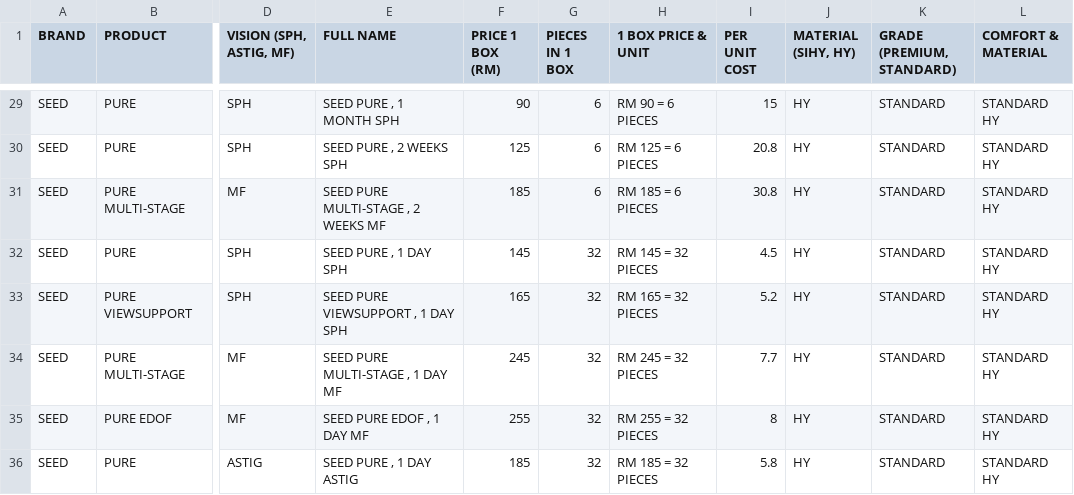
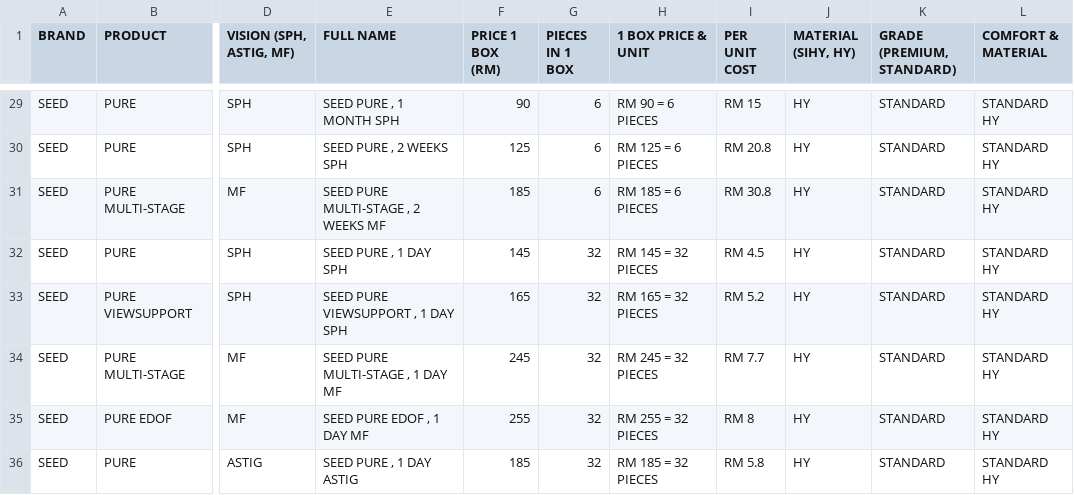
Before and after one commit to kiaraoptometrypx/CL-SELECTOR, a CSV file: CL DATABASE.csv, drawn as a sheet; only a part is shown, gaps mark what is left out; the diff covers the shown part only; the diff names each change by its address in the sheet, - before the commit and + after, or states it on an @@ line.

```diff
--- a/CL DATABASE.csv
+++ b/CL DATABASE.csv
-I29 (PER UNIT COST): 15
+I29 (PER UNIT COST): RM 15
-I30 (PER UNIT COST): 20.8
+I30 (PER UNIT COST): RM 20.8
-I31 (PER UNIT COST): 30.8
+I31 (PER UNIT COST): RM 30.8
-I32 (PER UNIT COST): 4.5
+I32 (PER UNIT COST): RM 4.5
-I33 (PER UNIT COST): 5.2
+I33 (PER UNIT COST): RM 5.2
-I34 (PER UNIT COST): 7.7
+I34 (PER UNIT COST): RM 7.7
-I35 (PER UNIT COST): 8
+I35 (PER UNIT COST): RM 8
-I36 (PER UNIT COST): 5.8
+I36 (PER UNIT COST): RM 5.8
```
Also changed, not shown: 27 edited cells elsewhere in this file.
